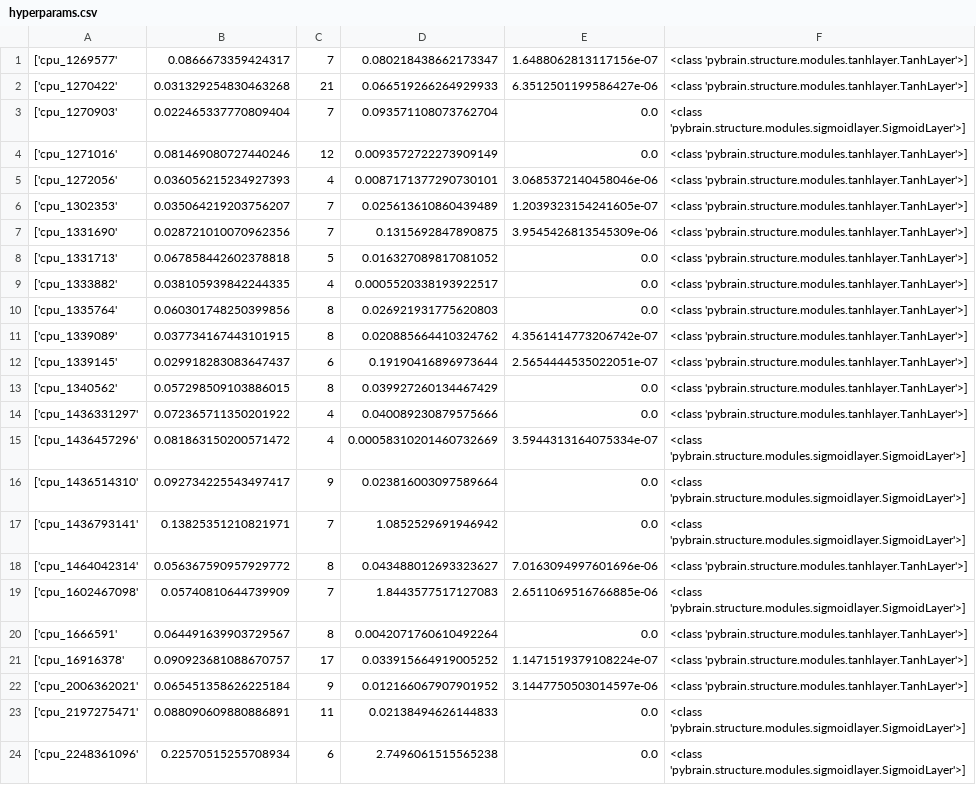
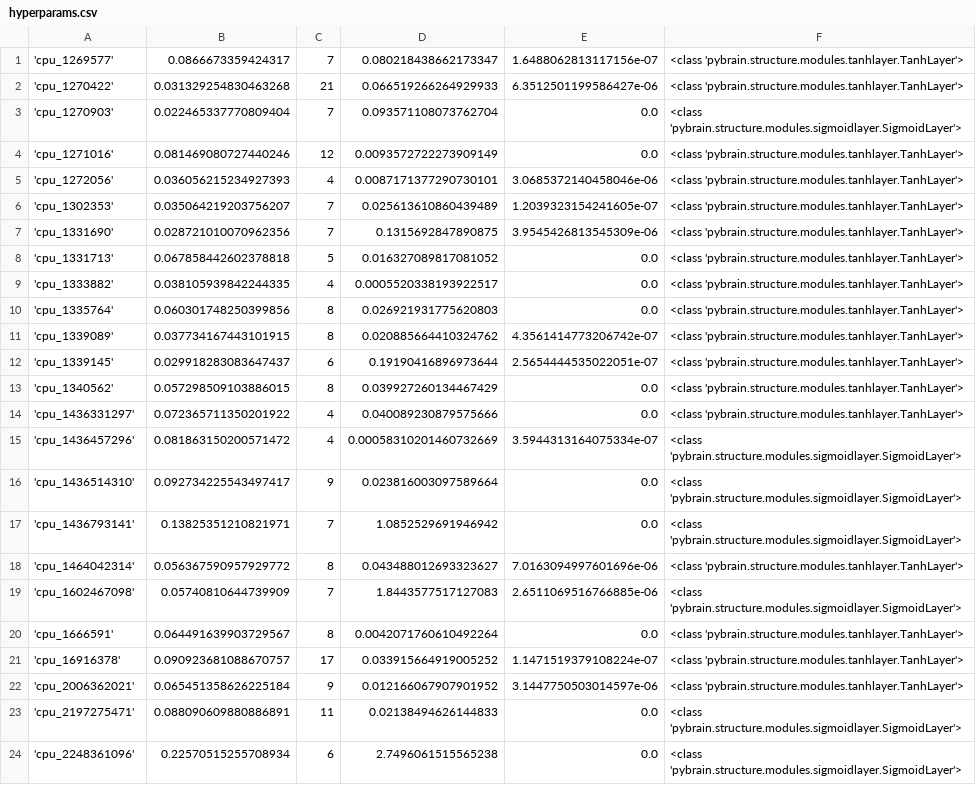
Before and after one commit to Manrich121/ForecastingCloud, a CSV file: DataPlot/data/cpu3_rnn_networks/hyperparams.csv, drawn as a sheet; only a part is shown; the diff covers the shown part only; the diff names each change by its address in the sheet, - before the commit and + after, or states it on an @@ line.

Commit message:
Fixed hyperparams files for rnn

```diff
--- a/DataPlot/data/cpu3_rnn_networks/hyperparams.csv
+++ b/DataPlot/data/cpu3_rnn_networks/hyperparams.csv
-A1: ['cpu_1269577'
+A1: 'cpu_1269577'
-F1:F2: <class 'pybrain.structure.modules.tanhlayer.TanhLayer'>]
+F1:F2: <class 'pybrain.structure.modules.tanhlayer.TanhLayer'>
-A2: ['cpu_1270422'
+A2: 'cpu_1270422'
-A3: ['cpu_1270903'
+A3: 'cpu_1270903'
-F3: <class 'pybrain.structure.modules.sigmoidlayer.SigmoidLayer'>]
+F3: <class 'pybrain.structure.modules.sigmoidlayer.SigmoidLayer'>
-A4: ['cpu_1271016'
+A4: 'cpu_1271016'
-F4:F14: <class 'pybrain.structure.modules.tanhlayer.TanhLayer'>]
+F4:F14: <class 'pybrain.structure.modules.tanhlayer.TanhLayer'>
-A5: ['cpu_1272056'
+A5: 'cpu_1272056'
-A6: ['cpu_1302353'
+A6: 'cpu_1302353'
-A7: ['cpu_1331690'
+A7: 'cpu_1331690'
-A8: ['cpu_1331713'
+A8: 'cpu_1331713'
-A9: ['cpu_1333882'
+A9: 'cpu_1333882'
-A10: ['cpu_1335764'
+A10: 'cpu_1335764'
-A11: ['cpu_1339089'
+A11: 'cpu_1339089'
-A12: ['cpu_1339145'
+A12: 'cpu_1339145'
-A13: ['cpu_1340562'
+A13: 'cpu_1340562'
-A14: ['cpu_1436331297'
+A14: 'cpu_1436331297'
-A15: ['cpu_1436457296'
+A15: 'cpu_1436457296'
-F15:F17: <class 'pybrain.structure.modules.sigmoidlayer.SigmoidLayer'>]
+F15:F17: <class 'pybrain.structure.modules.sigmoidlayer.SigmoidLayer'>
-A16: ['cpu_1436514310'
+A16: 'cpu_1436514310'
-A17: ['cpu_1436793141'
+A17: 'cpu_1436793141'
-A18: ['cpu_1464042314'
+A18: 'cpu_1464042314'
-F18: <class 'pybrain.structure.modules.tanhlayer.TanhLayer'>]
+F18: <class 'pybrain.structure.modules.tanhlayer.TanhLayer'>
-A19: ['cpu_1602467098'
+A19: 'cpu_1602467098'
-F19: <class 'pybrain.structure.modules.sigmoidlayer.SigmoidLayer'>]
+F19: <class 'pybrain.structure.modules.sigmoidlayer.SigmoidLayer'>
-A20: ['cpu_1666591'
+A20: 'cpu_1666591'
-F20:F22: <class 'pybrain.structure.modules.tanhlayer.TanhLayer'>]
+F20:F22: <class 'pybrain.structure.modules.tanhlayer.TanhLayer'>
-A21: ['cpu_16916378'
+A21: 'cpu_16916378'
-A22: ['cpu_2006362021'
+A22: 'cpu_2006362021'
-A23: ['cpu_2197275471'
+A23: 'cpu_2197275471'
-F23:F24: <class 'pybrain.structure.modules.sigmoidlayer.SigmoidLayer'>]
+F23:F24: <class 'pybrain.structure.modules.sigmoidlayer.SigmoidLayer'>
-A24: ['cpu_2248361096'
+A24: 'cpu_2248361096'
```
Also changed, not shown: 152 edited cells elsewhere in this file, DataPlot/data/cpu4_rnn_networks/hyperparams.csv, DataPlot/data/cpu5_rnn_networks/hyperparams.csv.
